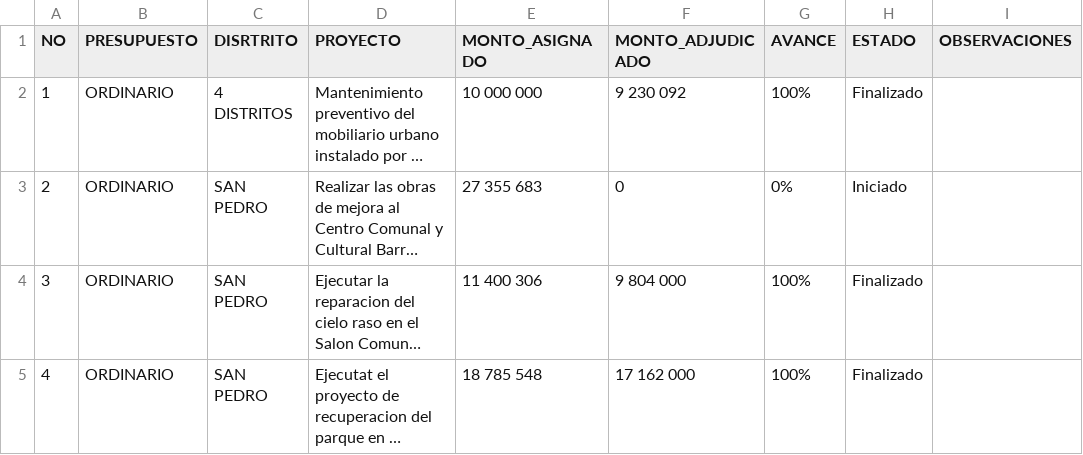
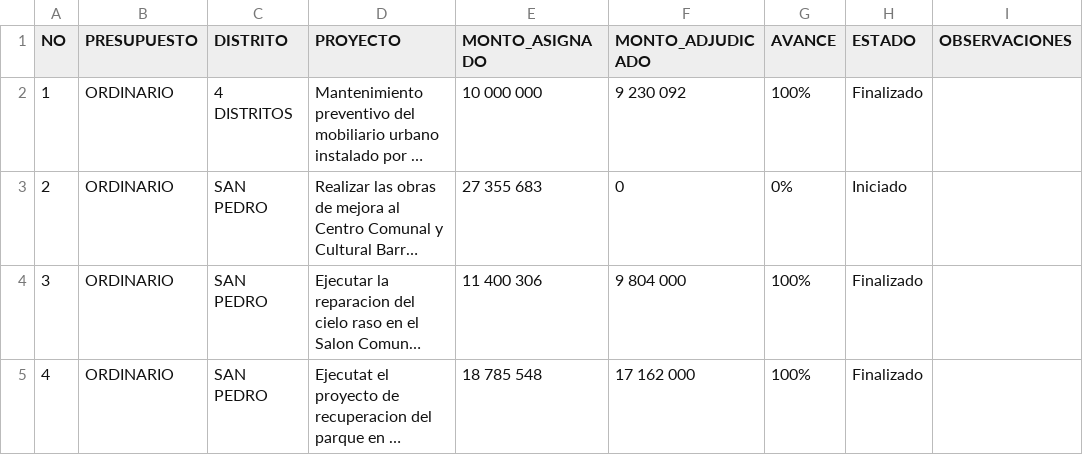
Before and after one commit to MontserratJB/Tablas_DA_2022, a CSV file: Edificaciones y parques OGV 2019.csv, drawn as a sheet; only a part is shown; long unchanged cells end in …; the diff names each change by its address in the sheet, - before the commit and + after, or states it on an @@ line.

Commit message:
Actualización excel

```diff
--- a/Edificaciones y parques OGV 2019.csv
+++ b/Edificaciones y parques OGV 2019.csv
-C1: DISRTRITO
+C1: DISTRITO
```
Also changed, not shown: 1 other file.
